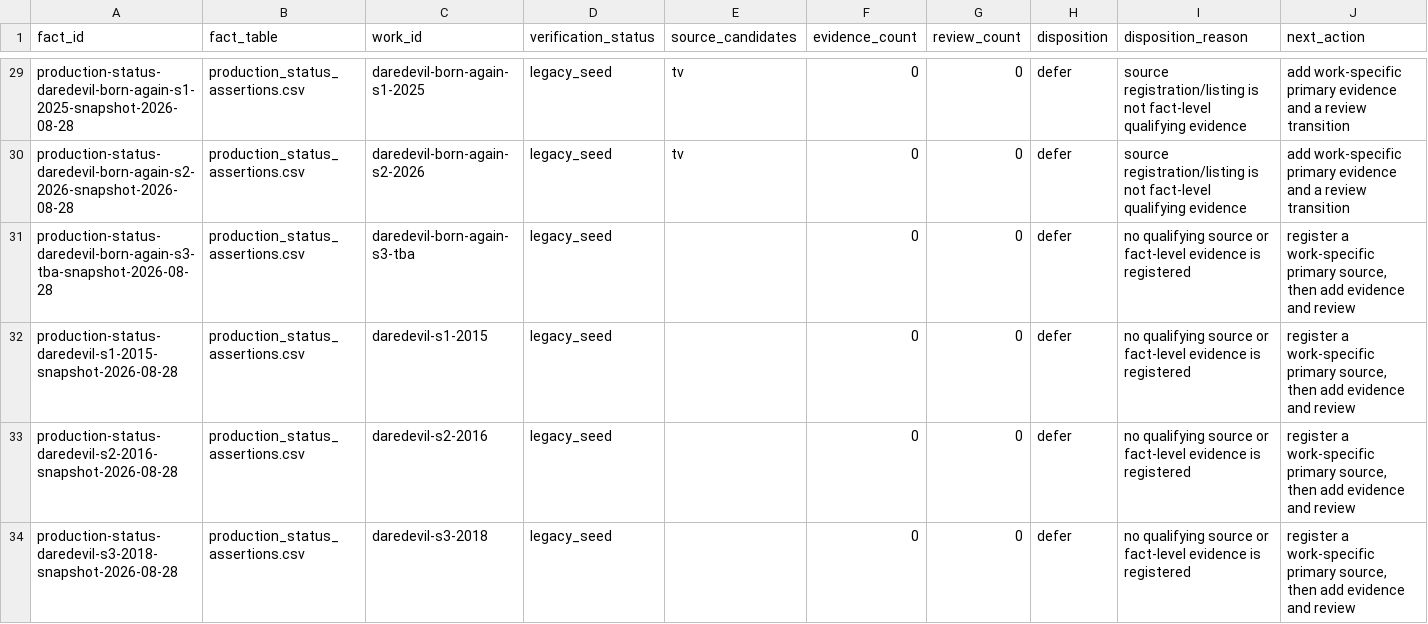
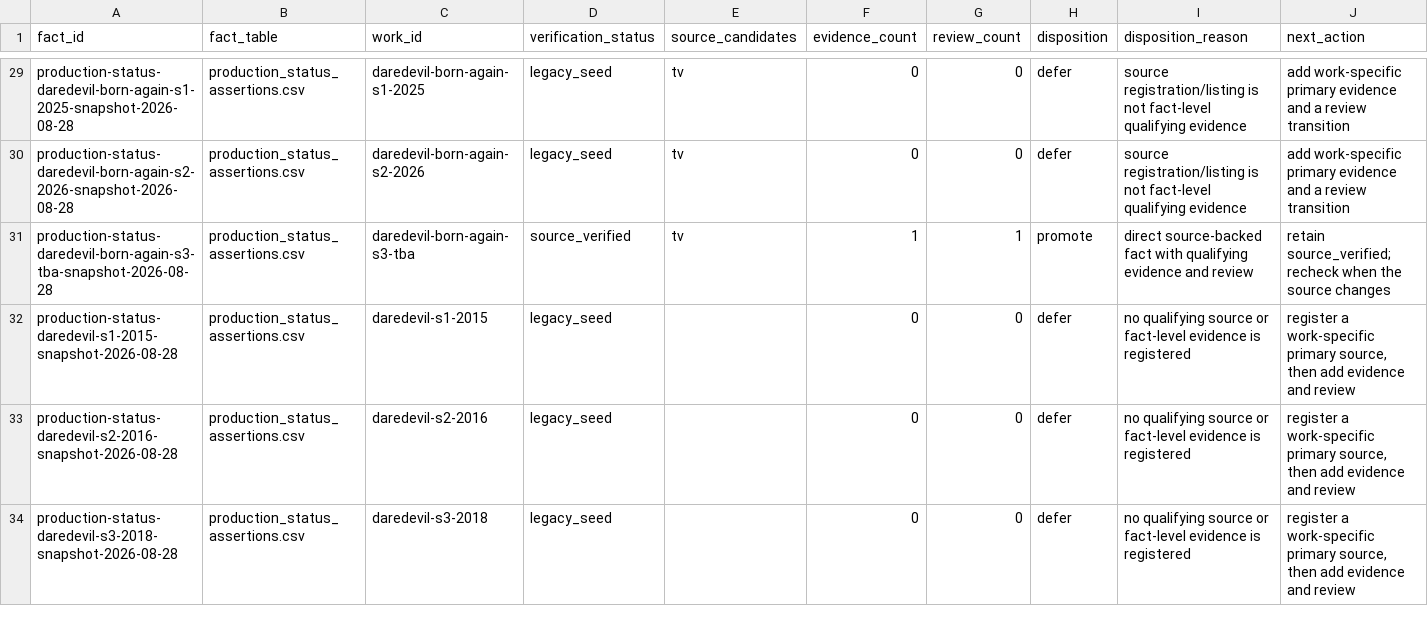
Before and after one commit to kamochama/marvel-flowchart-jp, a CSV file: data/content_audit/release_status_inventory.csv, drawn as a sheet; only a part is shown, gaps mark what is left out; the diff covers the shown part only.

Commit message:
audit: apply batch010 data/content_audit/release_status_inventory.csv

```diff
--- a/data/content_audit/release_status_inventory.csv
+++ b/data/content_audit/release_status_inventory.csv
@@ -30,3 +30,3 @@ production-status-daredevil-born-again-s1-2025-snapshot-2026-08-28,production_st
 production-status-daredevil-born-again-s2-2026-snapshot-2026-08-28,production_status_assertions.csv,daredevil-born-again-s2-2026,legacy_seed,tv,0,0,defer,source registration/listing is not fact-level qualifying evidence,add work-specific primary evidence and a review transition
-production-status-daredevil-born-again-s3-tba-snapshot-2026-08-28,production_status_assertions.csv,daredevil-born-again-s3-tba,legacy_seed,,0,0,defer,no qualifying source or fact-level evidence is registered,"register a work-specific primary source, then add evidence and review"
+production-status-daredevil-born-again-s3-tba-snapshot-2026-08-28,production_status_assertions.csv,daredevil-born-again-s3-tba,source_verified,tv,1,1,promote,direct source-backed fact with qualifying evidence and review,retain source_verified; recheck when the source changes
 production-status-daredevil-s1-2015-snapshot-2026-08-28,production_status_assertions.csv,daredevil-s1-2015,legacy_seed,,0,0,defer,no qualifying source or fact-level evidence is registered,"register a work-specific primary source, then add evidence and review"
```
Also changed, not shown: 13 edited cells elsewhere in this file.
